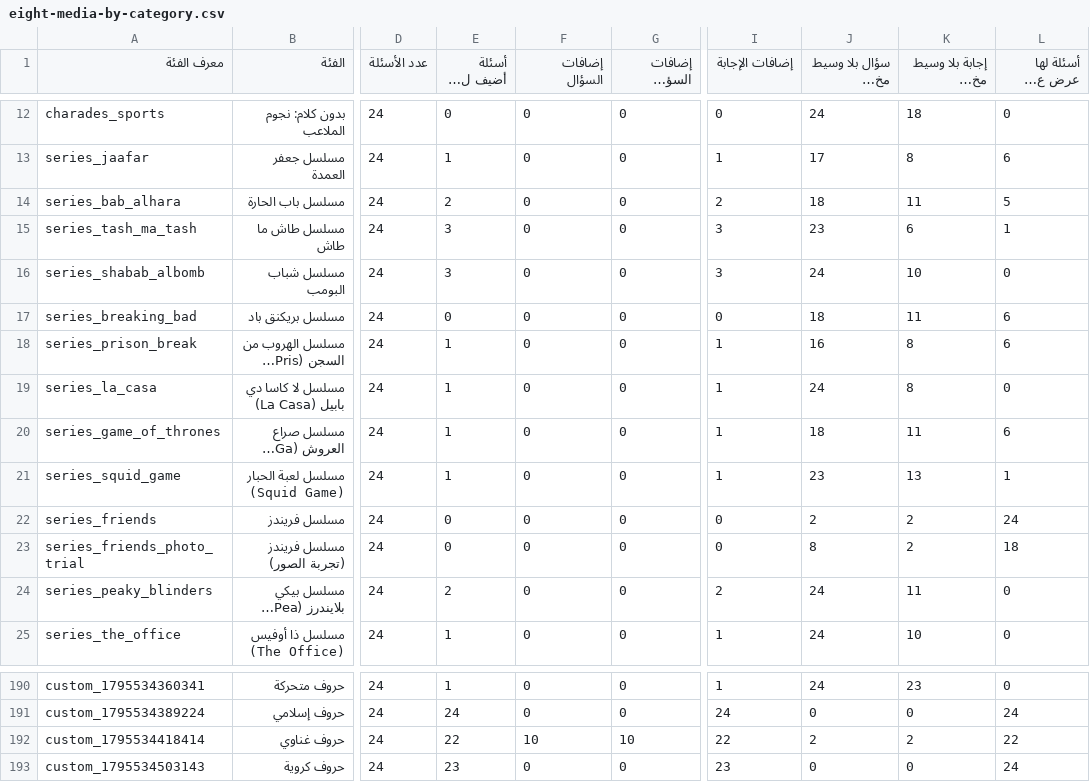
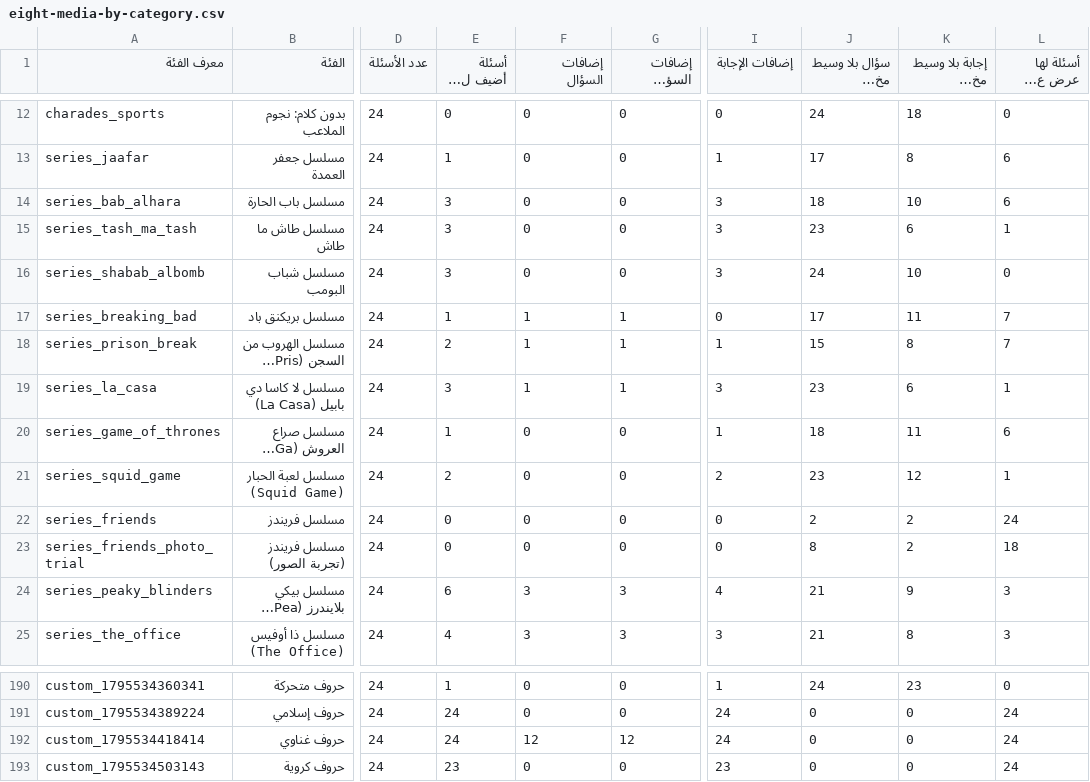
Before and after one commit to kafo35850-alt/diwania-plus, a CSV file: reports/eight-media-by-category.csv, drawn as a sheet; only a part is shown, gaps mark what is left out; long unchanged cells end in …; the diff covers the shown part only; the diff names each change by its address in the sheet, - before the commit and + after, or states it on an @@ line.

Commit message:
Add recordings and verified series media in Eight batch 2

```diff
--- a/reports/eight-media-by-category.csv
+++ b/reports/eight-media-by-category.csv
-E14 (أسئلة أضيف لها وسيط): 2
+E14 (أسئلة أضيف لها وسيط): 3
-I14 (إضافات الإجابة): 2
+I14 (إضافات الإجابة): 3
-K14 (إجابة بلا وسيط مخصص مناسب): 11
+K14 (إجابة بلا وسيط مخصص مناسب): 10
-L14 (أسئلة لها عرض على الجانبين): 5
+L14 (أسئلة لها عرض على الجانبين): 6
-E17 (أسئلة أضيف لها وسيط): 0
+E17 (أسئلة أضيف لها وسيط): 1
-F17:F19 (إضافات السؤال): 0
+F17:F19 (إضافات السؤال): 1
-G17:G19 (إضافات السؤال المخصصة): 0
+G17:G19 (إضافات السؤال المخصصة): 1
-J17 (سؤال بلا وسيط مخصص مناسب): 18
+J17 (سؤال بلا وسيط مخصص مناسب): 17
-L17:L18 (أسئلة لها عرض على الجانبين): 6
+L17:L18 (أسئلة لها عرض على الجانبين): 7
-E18 (أسئلة أضيف لها وسيط): 1
+E18 (أسئلة أضيف لها وسيط): 2
-J18 (سؤال بلا وسيط مخصص مناسب): 16
+J18 (سؤال بلا وسيط مخصص مناسب): 15
-E19 (أسئلة أضيف لها وسيط): 1
+E19 (أسئلة أضيف لها وسيط): 3
-I19 (إضافات الإجابة): 1
+I19 (إضافات الإجابة): 3
-J19 (سؤال بلا وسيط مخصص مناسب): 24
+J19 (سؤال بلا وسيط مخصص مناسب): 23
-K19 (إجابة بلا وسيط مخصص مناسب): 8
+K19 (إجابة بلا وسيط مخصص مناسب): 6
-L19 (أسئلة لها عرض على الجانبين): 0
+L19 (أسئلة لها عرض على الجانبين): 1
-E21 (أسئلة أضيف لها وسيط): 1
+E21 (أسئلة أضيف لها وسيط): 2
-I21 (إضافات الإجابة): 1
+I21 (إضافات الإجابة): 2
-K21 (إجابة بلا وسيط مخصص مناسب): 13
+K21 (إجابة بلا وسيط مخصص مناسب): 12
-E24 (أسئلة أضيف لها وسيط): 2
+E24 (أسئلة أضيف لها وسيط): 6
-F24:F25 (إضافات السؤال): 0
+F24:F25 (إضافات السؤال): 3
-G24:G25 (إضافات السؤال المخصصة): 0
+G24:G25 (إضافات السؤال المخصصة): 3
-I24 (إضافات الإجابة): 2
+I24 (إضافات الإجابة): 4
-J24:J25 (سؤال بلا وسيط مخصص مناسب): 24
+J24:J25 (سؤال بلا وسيط مخصص مناسب): 21
-K24 (إجابة بلا وسيط مخصص مناسب): 11
+K24 (إجابة بلا وسيط مخصص مناسب): 9
-L24:L25 (أسئلة لها عرض على الجانبين): 0
+L24:L25 (أسئلة لها عرض على الجانبين): 3
-E25 (أسئلة أضيف لها وسيط): 1
+E25 (أسئلة أضيف لها وسيط): 4
-I25 (إضافات الإجابة): 1
+I25 (إضافات الإجابة): 3
-K25 (إجابة بلا وسيط مخصص مناسب): 10
+K25 (إجابة بلا وسيط مخصص مناسب): 8
-E192 (أسئلة أضيف لها وسيط): 22
+E192 (أسئلة أضيف لها وسيط): 24
-F192 (إضافات السؤال): 10
+F192 (إضافات السؤال): 12
-G192 (إضافات السؤال المخصصة): 10
+G192 (إضافات السؤال المخصصة): 12
-I192 (إضافات الإجابة): 22
+I192 (إضافات الإجابة): 24
-J192 (سؤال بلا وسيط مخصص مناسب): 2
+J192 (سؤال بلا وسيط مخصص مناسب): 0
-K192 (إجابة بلا وسيط مخصص مناسب): 2
+K192 (إجابة بلا وسيط مخصص مناسب): 0
-L192 (أسئلة لها عرض على الجانبين): 22
+L192 (أسئلة لها عرض على الجانبين): 24
```
Also changed, not shown: 24 edited cells elsewhere in this file, 21 other files.
